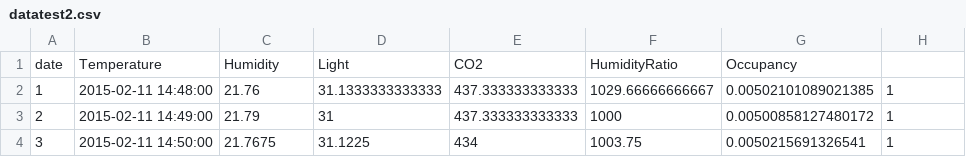
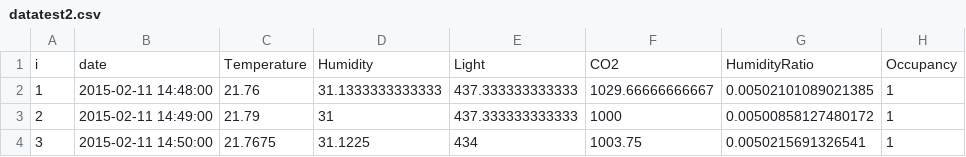
Before and after one commit to Yucheol-Son-BYUI/CSE310_W0_HelloWorld, a CSV file: datatest2.csv, drawn as a sheet; only a part is shown; removed rows and columns are numbered as before the commit, all else as after; the diff names each change by its address in the sheet, - before the commit and + after, or states it on an @@ line.

Commit message:
Add index column to datatest2.csv
Added index column to the CSV file.

```diff
--- a/datatest2.csv
+++ b/datatest2.csv
-row 1: date | Temperature | Humidity | Light | CO2 | HumidityRatio | Occupancy
+row 1: i | date | Temperature | Humidity | Light | CO2 | HumidityRatio | Occupancy
```
